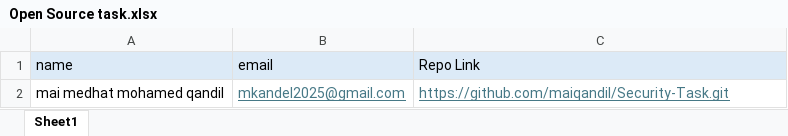
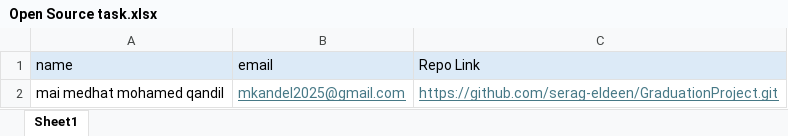
Before and after one commit to maiqandil/Security-Task, an Excel workbook: Open Source task.xlsx, sheet Sheet1, drawn as a sheet; values as stored, in another font and other column widths than the file's, no borders; the diff names each change by its address in the sheet, - before the commit and + after, or states it on an @@ line.

Commit message:
added to my exel file

```diff
--- a/Open Source task.xlsx (sheet Sheet1)
+++ b/Open Source task.xlsx (sheet Sheet1)
-C2 (Repo Link): https://github.com/maiqandil/Security-Task.git
+C2 (Repo Link): https://github.com/serag-eldeen/GraduationProject.git
```
